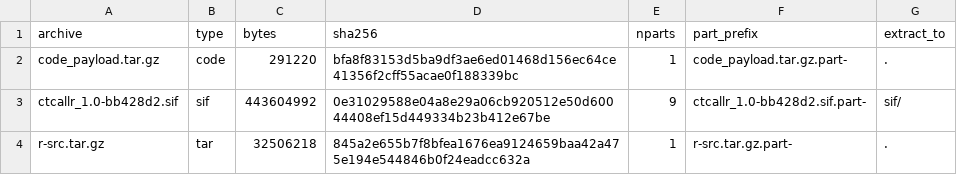
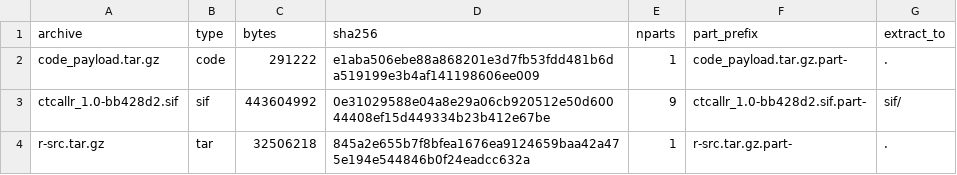
Before and after one commit to Tim-Yu/ctcallr-offline, a TSV file: manifests/v1.0/ARCHIVES.tsv, drawn as a sheet.

```diff
--- a/manifests/v1.0/ARCHIVES.tsv
+++ b/manifests/v1.0/ARCHIVES.tsv
@@ -1,3 +1,3 @@
 archive	type	bytes	sha256	nparts	part_prefix	extract_to
-code_payload.tar.gz	code	291220	bfa8f83153d5ba9df3ae6ed01468d156ec64ce41356f2cff55acae0f188339bc	1	code_payload.tar.gz.part-	.
+code_payload.tar.gz	code	291222	e1aba506ebe88a868201e3d7fb53fdd481b6da519199e3b4af141198606ee009	1	code_payload.tar.gz.part-	.
 ctcallr_1.0-bb428d2.sif	sif	443604992	0e31029588e04a8e29a06cb920512e50d60044408ef15d449334b23b412e67be	9	ctcallr_1.0-bb428d2.sif.part-	sif/
```
Also changed, not shown: manifests/v1.0/MANIFEST.tsv, 4 other files.
